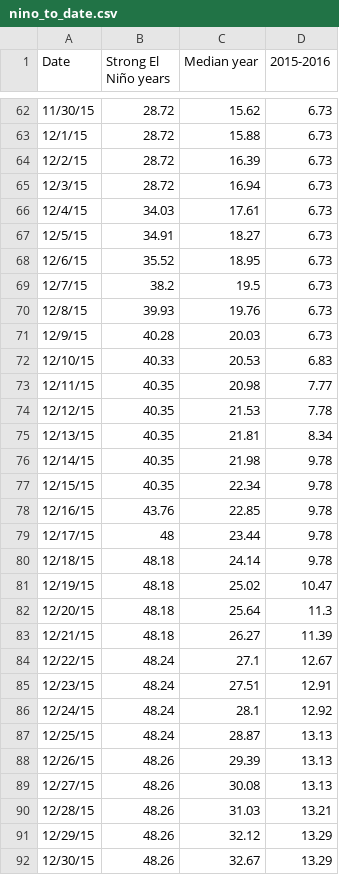
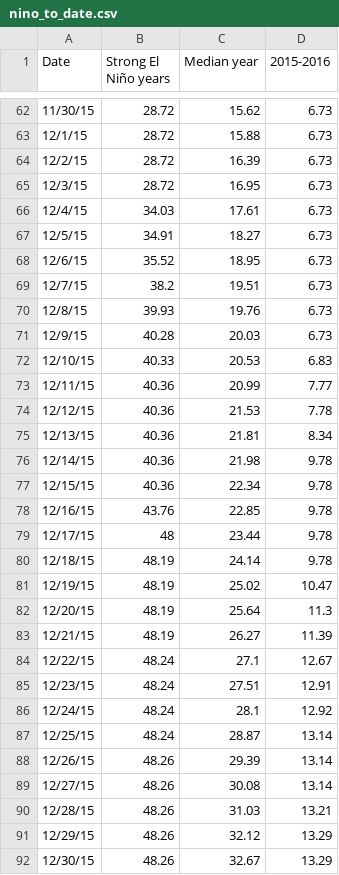
Before and after one commit to SCPR/static-projects, a CSV file: charts/el-nino-rainfall-to-date/nino_to_date.csv, drawn as a sheet; only a part is shown, gaps mark what is left out; the diff covers the shown part only.

Commit message:
rainfall update

```diff
--- a/charts/el-nino-rainfall-to-date/nino_to_date.csv
+++ b/charts/el-nino-rainfall-to-date/nino_to_date.csv
@@ -64,3 +64,3 @@ Date,Strong El Niño years,Median year,2015-2016
 12/2/15,28.72,16.39,6.73
-12/3/15,28.72,16.94,6.73
+12/3/15,28.72,16.95,6.73
 12/4/15,34.03,17.61,6.73
@@ -68,3 +68,3 @@ Date,Strong El Niño years,Median year,2015-2016
 12/6/15,35.52,18.95,6.73
-12/7/15,38.2,19.5,6.73
+12/7/15,38.2,19.51,6.73
 12/8/15,39.93,19.76,6.73
@@ -72,13 +72,13 @@ Date,Strong El Niño years,Median year,2015-2016
 12/10/15,40.33,20.53,6.83
-12/11/15,40.35,20.98,7.77
-12/12/15,40.35,21.53,7.78
-12/13/15,40.35,21.81,8.34
-12/14/15,40.35,21.98,9.78
-12/15/15,40.35,22.34,9.78
+12/11/15,40.36,20.99,7.77
+12/12/15,40.36,21.53,7.78
+12/13/15,40.36,21.81,8.34
+12/14/15,40.36,21.98,9.78
+12/15/15,40.36,22.34,9.78
 12/16/15,43.76,22.85,9.78
 12/17/15,48,23.44,9.78
-12/18/15,48.18,24.14,9.78
-12/19/15,48.18,25.02,10.47
-12/20/15,48.18,25.64,11.3
-12/21/15,48.18,26.27,11.39
+12/18/15,48.19,24.14,9.78
+12/19/15,48.19,25.02,10.47
+12/20/15,48.19,25.64,11.3
+12/21/15,48.19,26.27,11.39
 12/22/15,48.24,27.1,12.67
@@ -86,5 +86,5 @@ Date,Strong El Niño years,Median year,2015-2016
 12/24/15,48.24,28.1,12.92
-12/25/15,48.24,28.87,13.13
-12/26/15,48.26,29.39,13.13
-12/27/15,48.26,30.08,13.13
+12/25/15,48.24,28.87,13.14
+12/26/15,48.26,29.39,13.14
+12/27/15,48.26,30.08,13.14
 12/28/15,48.26,31.03,13.21
```
Also changed, not shown: 23 edited cells elsewhere in this file, 1 other file.
